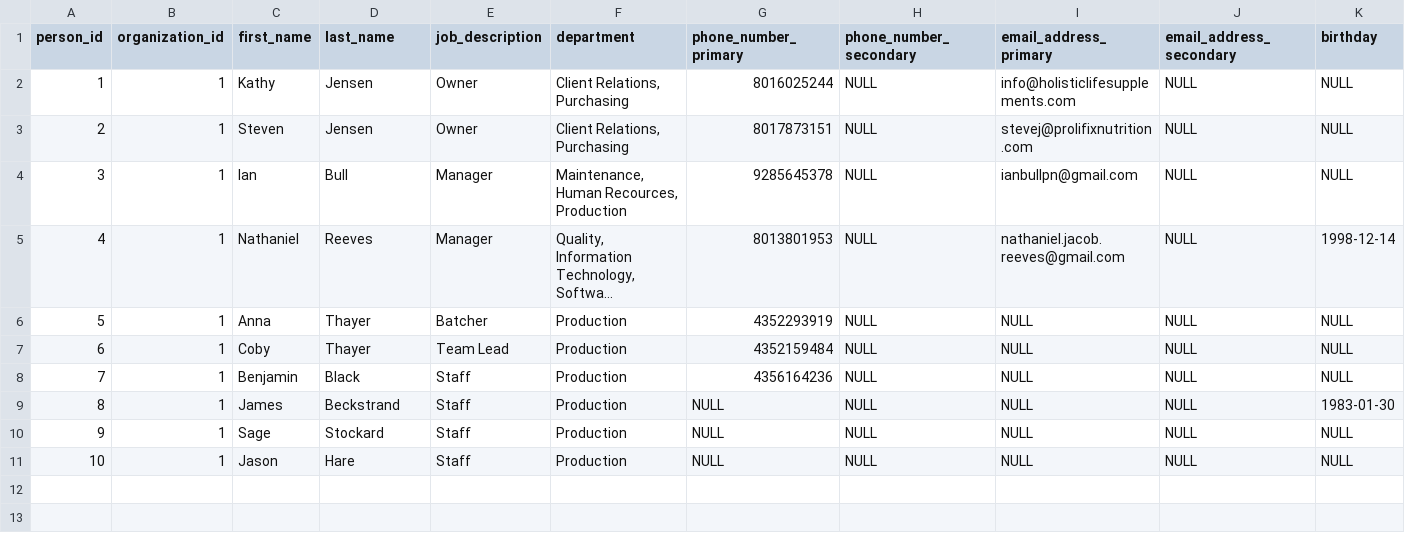
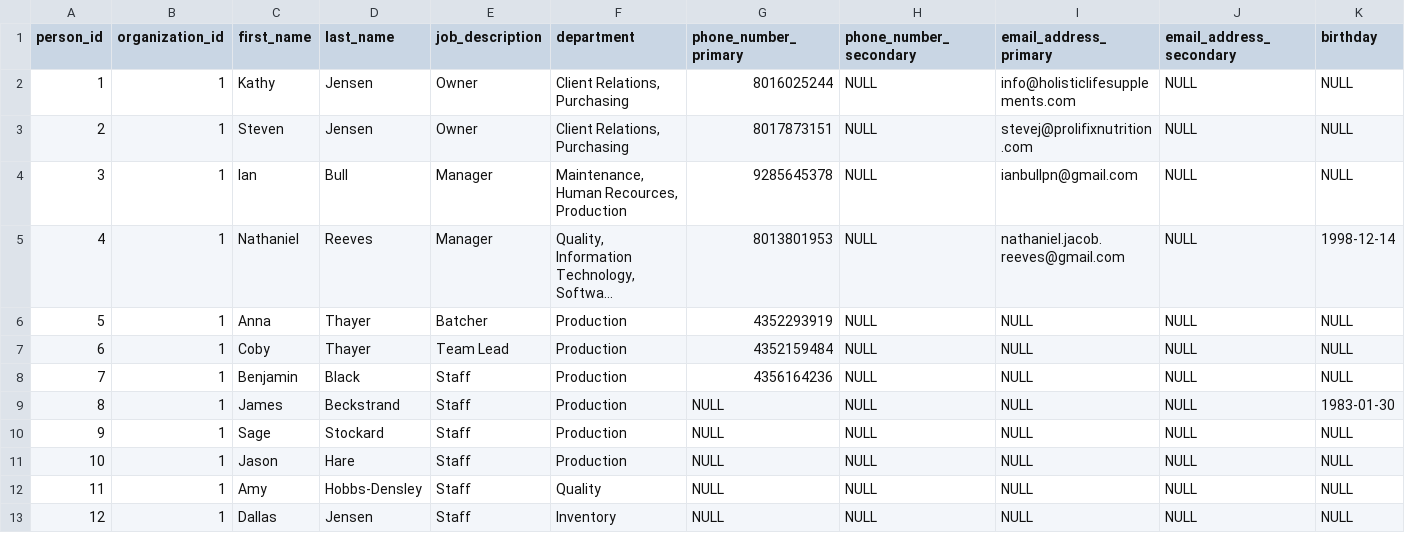
Before and after one commit to Nathaniel-Reeves/ProlifixManager, a CSV file: app/init_db/csv_data/Organizations/Organizations db - People.csv, drawn as a sheet; only a part is shown; long unchanged cells end in …; rows hold the shown columns only; the diff names each change by its address in the sheet, - before the commit and + after, or states it on an @@ line.

```diff
--- a/app/init_db/csv_data/Organizations/Organizations db - People.csv
+++ b/app/init_db/csv_data/Organizations/Organizations db - People.csv
+row 12: 11 | 1 | Amy | Hobbs-Densley | Staff | Quality | NULL | NULL | NULL | NULL | NULL
+row 13: 12 | 1 | Dallas | Jensen | Staff | Inventory | NULL | NULL | NULL | NULL | NULL
```
Also changed, not shown: app/init_db/csv_data/Orders/Orders db - Sales_Orders.csv, app/init_db/csv_data/Organizations/Organizations db - Users.csv, 4 other files.
